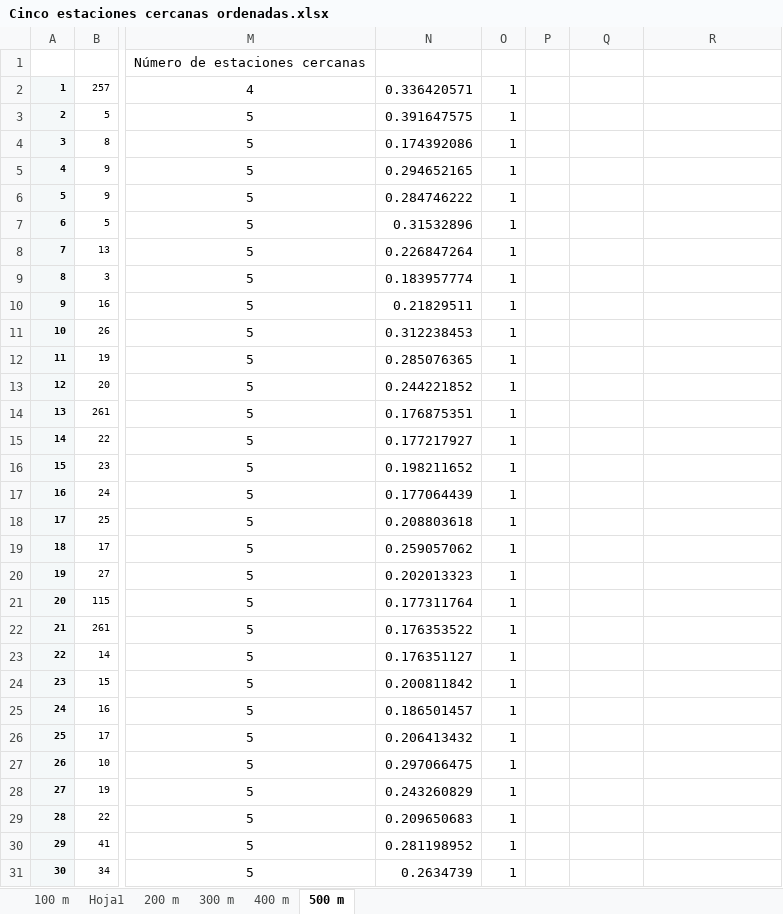
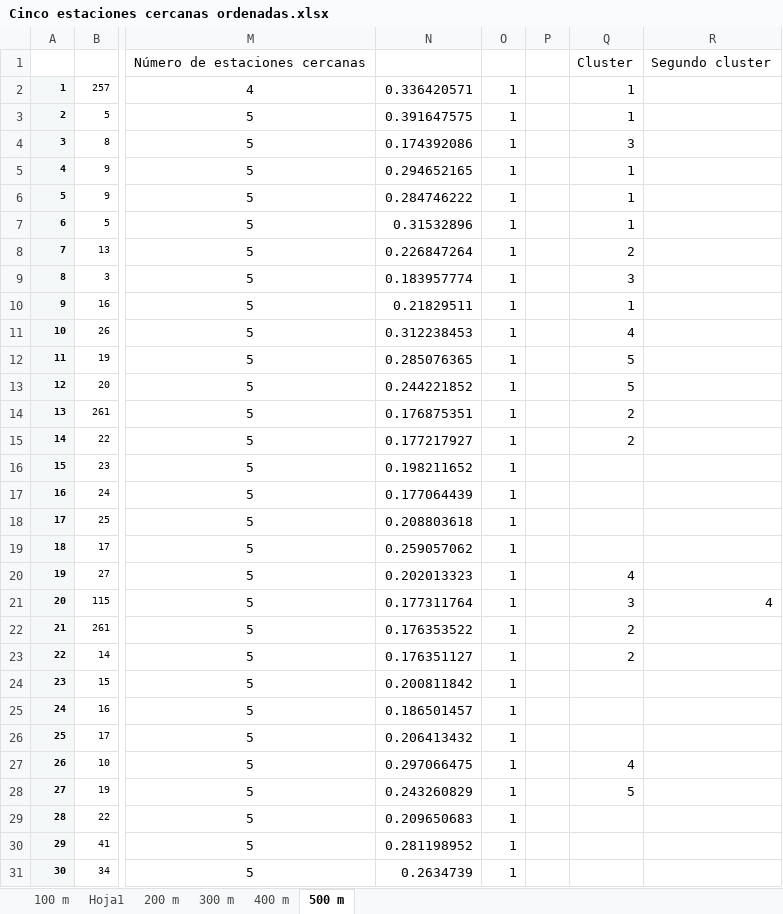
Before and after one commit to AlvaroCasillas/Lab_Logistica, an Excel workbook: Archivos de excel/Cinco estaciones cercanas ordenadas.xlsx, sheet 500 m, drawn as a sheet; only a part is shown, gaps mark what is left out; values as stored, in another font and other column widths than the file's, no borders; the diff covers the shown part only; the diff names each change by its address in the sheet, - before the commit and + after, or states it on an @@ line.

Commit message:
Primeros clusters

```diff
--- a/Archivos de excel/Cinco estaciones cercanas ordenadas.xlsx (sheet 500 m)
+++ b/Archivos de excel/Cinco estaciones cercanas ordenadas.xlsx (sheet 500 m)
-Q1: (empty)
+Q1: Cluster
-R1: (empty)
+R1: Segundo cluster
-Q2:Q3: (empty)
+Q2:Q3: 1
-Q4: (empty)
+Q4: 3
-Q5:Q7: (empty)
+Q5:Q7: 1
-Q8: (empty)
+Q8: 2
-Q9: (empty)
+Q9: 3
-Q10: (empty)
+Q10: 1
-Q11: (empty)
+Q11: 4
-Q12:Q13: (empty)
+Q12:Q13: 5
-Q14:Q15: (empty)
+Q14:Q15: 2
-Q20: (empty)
+Q20: 4
-Q21: (empty)
+Q21: 3
-R21: (empty)
+R21: 4
-Q22:Q23: (empty)
+Q22:Q23: 2
-Q27: (empty)
+Q27: 4
-Q28: (empty)
+Q28: 5
```
Also changed, not shown: 5 edited cells elsewhere in this sheet, 1 other file.
